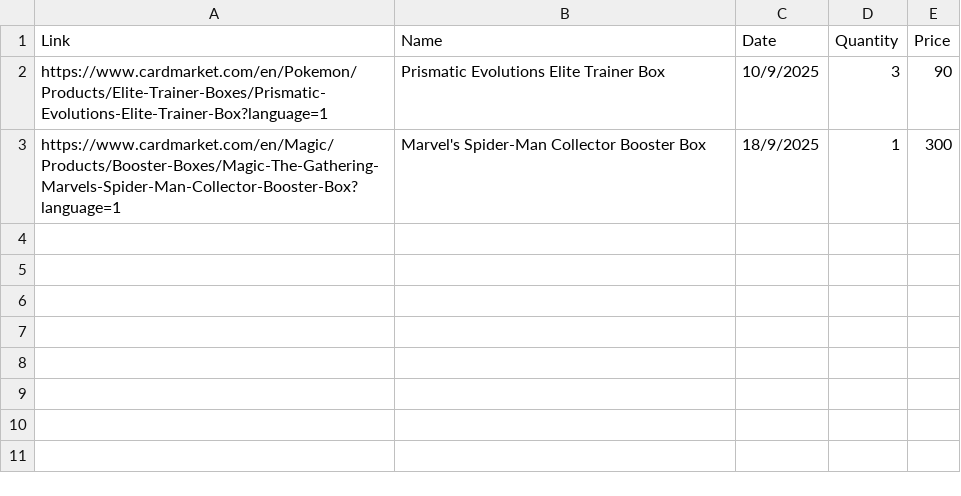
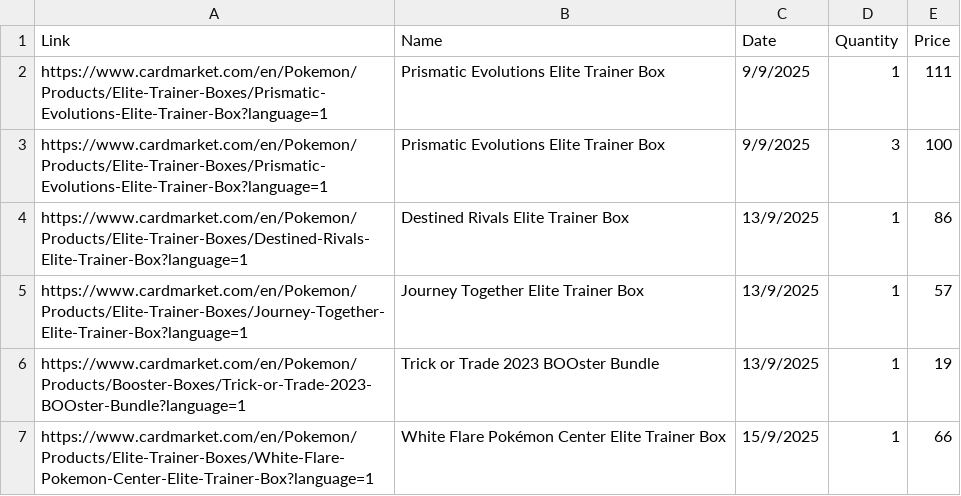
Before and after one commit to MyAscii/portfolio-tracker, a CSV file: portfolio.csv, drawn as a sheet.

Commit message:
update portfolio

```diff
--- a/portfolio.csv
+++ b/portfolio.csv
@@ -1,3 +1,7 @@
 Link,Name,Date,Quantity,Price
-https://www.cardmarket.com/en/Pokemon/Products/Elite-Trainer-Boxes/Prismatic-Evolutions-Elite-Trainer-Box?language=1,Prismatic Evolutions Elite Trainer Box,10/9/2025,3,90
-https://www.cardmarket.com/en/Magic/Products/Booster-Boxes/Magic-The-Gathering-Marvels-Spider-Man-Collector-Booster-Box?language=1,Marvel's Spider-Man Collector Booster Box,18/9/2025,1,300
+https://www.cardmarket.com/en/Pokemon/Products/Elite-Trainer-Boxes/Prismatic-Evolutions-Elite-Trainer-Box?language=1,Prismatic Evolutions Elite Trainer Box,9/9/2025,1,111
+https://www.cardmarket.com/en/Pokemon/Products/Elite-Trainer-Boxes/Prismatic-Evolutions-Elite-Trainer-Box?language=1,Prismatic Evolutions Elite Trainer Box,9/9/2025,3,100
+https://www.cardmarket.com/en/Pokemon/Products/Elite-Trainer-Boxes/Destined-Rivals-Elite-Trainer-Box?language=1,Destined Rivals Elite Trainer Box,13/9/2025,1,86
+https://www.cardmarket.com/en/Pokemon/Products/Elite-Trainer-Boxes/Journey-Together-Elite-Trainer-Box?language=1,Journey Together Elite Trainer Box,13/9/2025,1,57
+https://www.cardmarket.com/en/Pokemon/Products/Booster-Boxes/Trick-or-Trade-2023-BOOster-Bundle?language=1,Trick or Trade 2023 BOOster Bundle,13/9/2025,1,19
+https://www.cardmarket.com/en/Pokemon/Products/Elite-Trainer-Boxes/White-Flare-Pokemon-Center-Elite-Trainer-Box?language=1,White Flare Pokémon Center Elite Trainer Box,15/9/2025,1,66
```
